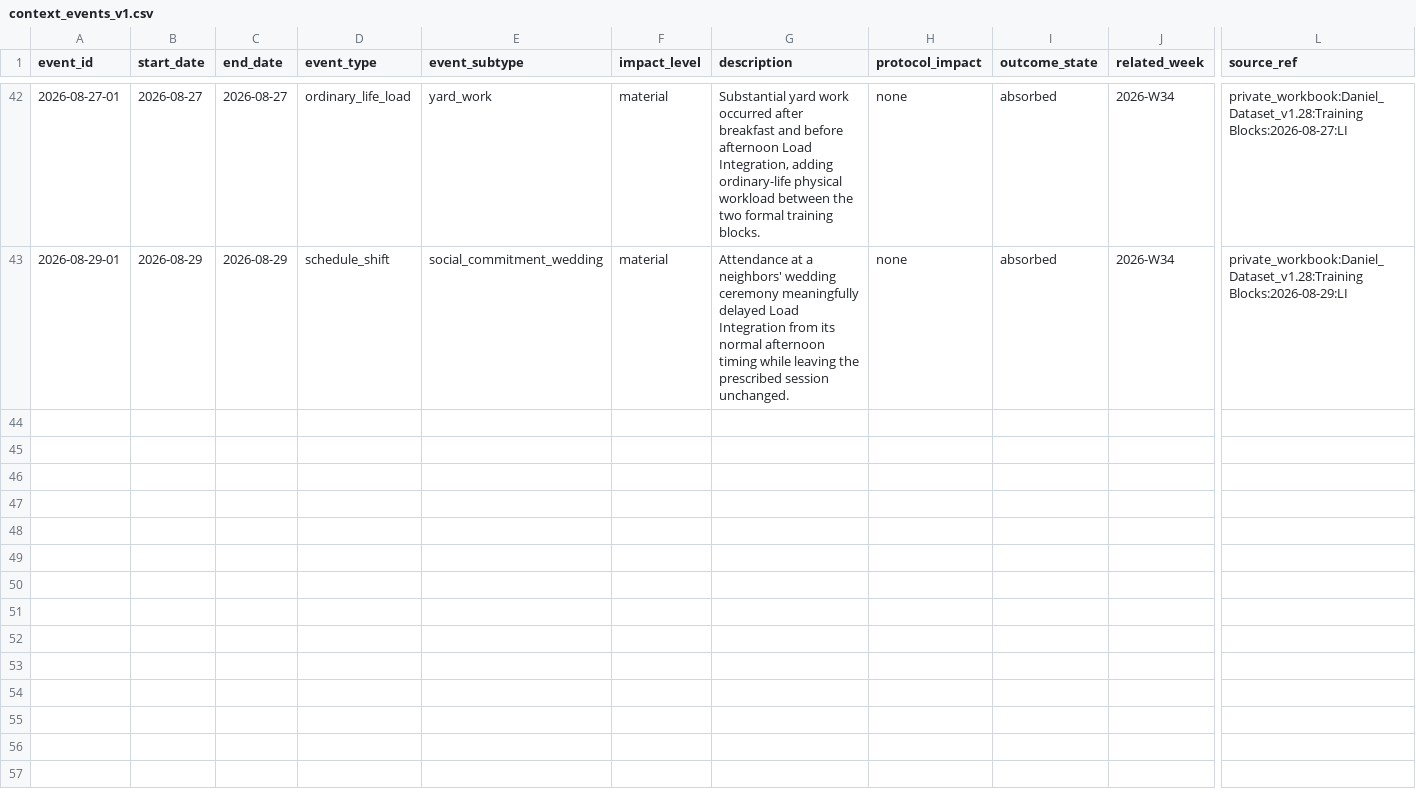
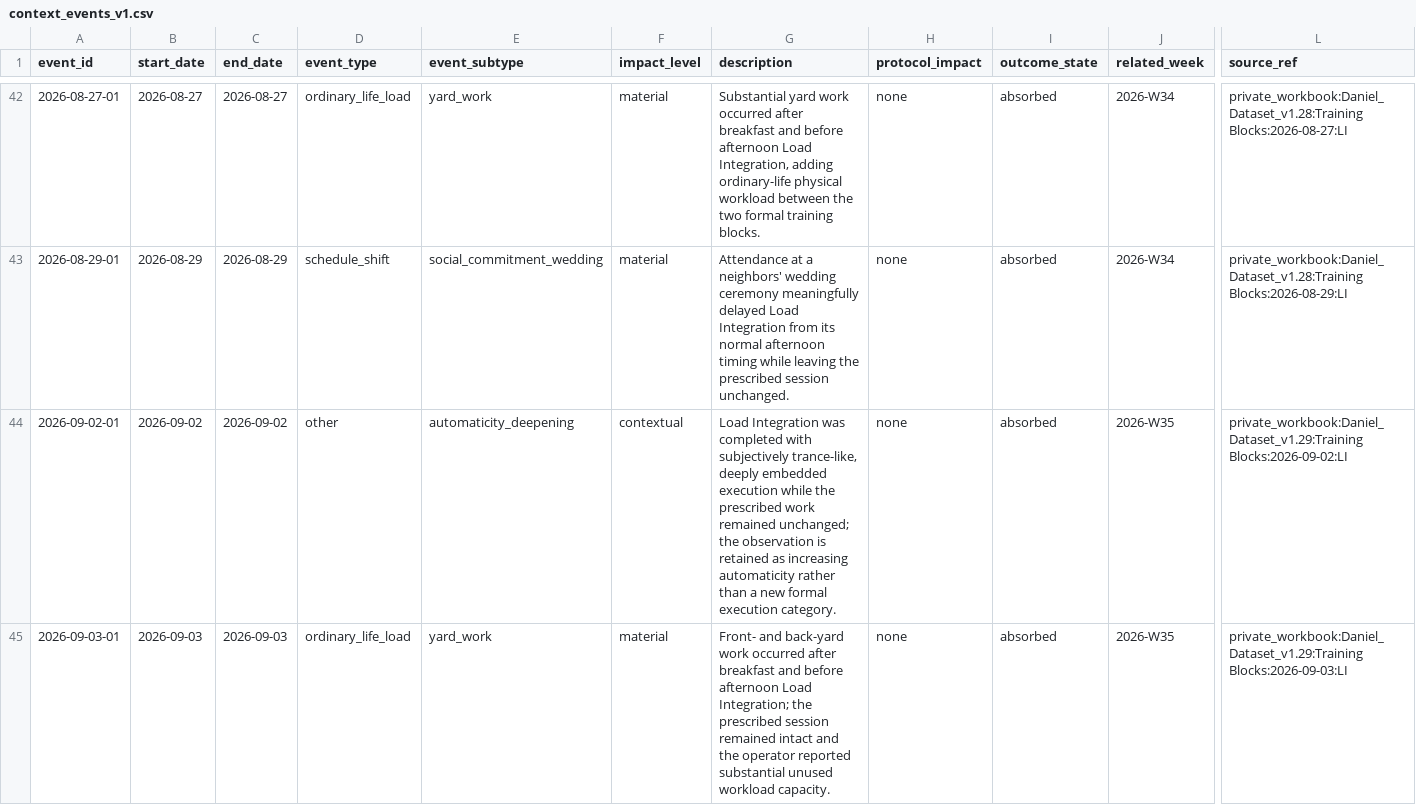
Before and after one commit to CDHughett/daniel-longitudinal-public, a CSV file: data/context_events_v1.csv, drawn as a sheet; only a part is shown, gaps mark what is left out; rows hold the shown columns only; the diff names each change by its address in the sheet, - before the commit and + after, or states it on an @@ line.

```diff
--- a/data/context_events_v1.csv
+++ b/data/context_events_v1.csv
+row 44: 2026-09-02-01 | 2026-09-02 | 2026-09-02 | other | automaticity_deepening | contextual | Load Integration was completed with subjectively trance-like, deeply embedded execution while the prescribed work remained unchanged; the observation is retained as increasing automaticity rather than a new formal execution category. | none | absorbed | 2026-W35 | private_workbook:Daniel_Dataset_v1.29:Training Blocks:2026-09-02:LI
+row 45: 2026-09-03-01 | 2026-09-03 | 2026-09-03 | ordinary_life_load | yard_work | material | Front- and back-yard work occurred after breakfast and before afternoon Load Integration; the prescribed session remained intact and the operator reported substantial unused workload capacity. | none | absorbed | 2026-W35 | private_workbook:Daniel_Dataset_v1.29:Training Blocks:2026-09-03:LI
```
Also changed, not shown: data/daily_biomarkers_v1.csv, data/sleep_longitudinal_v1.csv, 7 other files.
